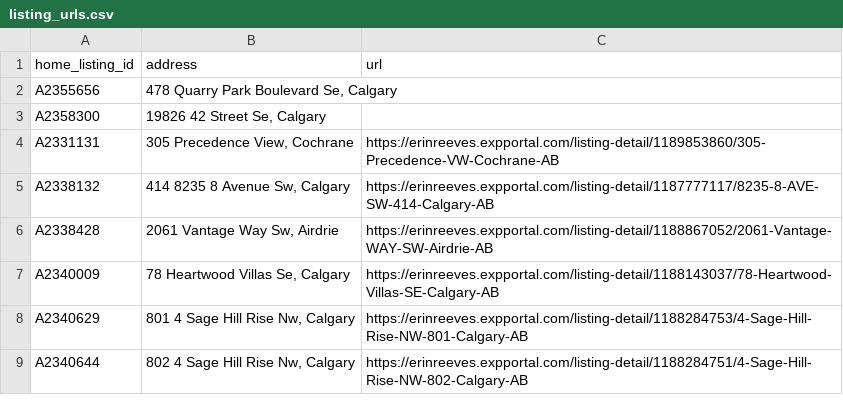
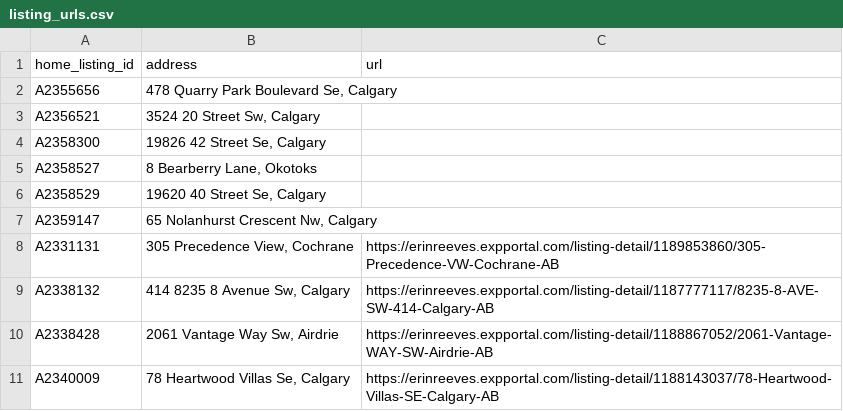
Before and after one commit to navigatormm/reeves-listings-feed, a CSV file: listing_urls.csv, drawn as a sheet; only a part is shown; the shorter side is filled out with more unchanged rows; the diff names each change by its address in the sheet, - before the commit and + after, or states it on an @@ line.

```diff
--- a/listing_urls.csv
+++ b/listing_urls.csv
+row 3: A2356521 | 3524 20 Street Sw, Calgary
+row 5: A2358527 | 8 Bearberry Lane, Okotoks
+row 6: A2358529 | 19620 40 Street Se, Calgary
+row 7: A2359147 | 65 Nolanhurst Crescent Nw, Calgary
```
